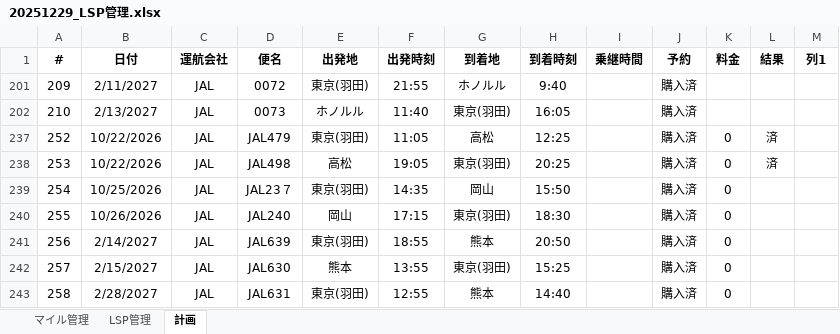
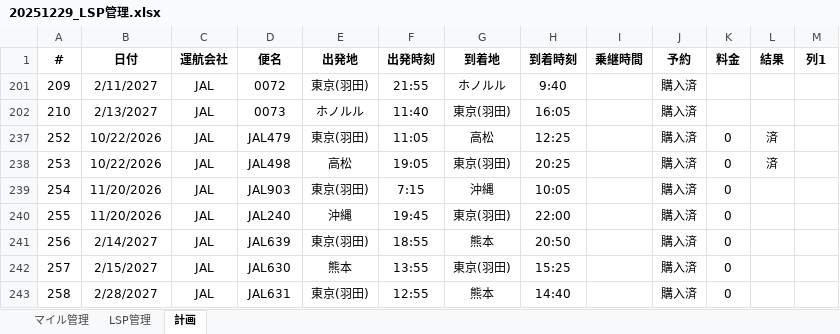
Before and after one commit to mineo1178/jal-status-viewer, an Excel workbook: data/20251229_LSP管理.xlsx, sheet 計画, drawn as a sheet; only a part is shown; values as stored, in another font and other column widths than the file's, no borders; table styles not drawn; the diff names each change by its address in the sheet, - before the commit and + after, or states it on an @@ line.

Commit message:
Update LSP management spreadsheet

```diff
--- a/data/20251229_LSP管理.xlsx (sheet 計画)
+++ b/data/20251229_LSP管理.xlsx (sheet 計画)
-B239 (日付): 10/25/2026
+B239 (日付): 11/20/2026
-D239 (便名): JAL23７
+D239 (便名): JAL903
-F239 (出発時刻): 14:35
+F239 (出発時刻): 7:15
-G239 (到着地): 岡山
+G239 (到着地): 沖縄
-H239 (到着時刻): 15:50
+H239 (到着時刻): 10:05
-B240 (日付): 10/26/2026
+B240 (日付): 11/20/2026
-E240 (出発地): 岡山
+E240 (出発地): 沖縄
-F240 (出発時刻): 17:15
+F240 (出発時刻): 19:45
-H240 (到着時刻): 18:30
+H240 (到着時刻): 22:00
```
